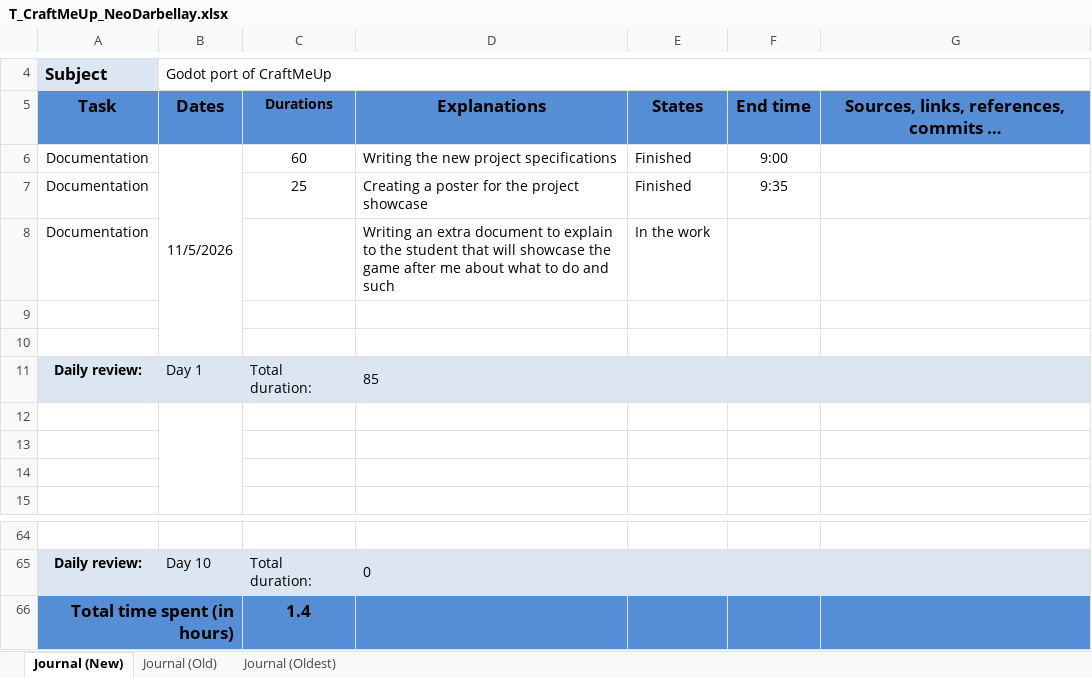
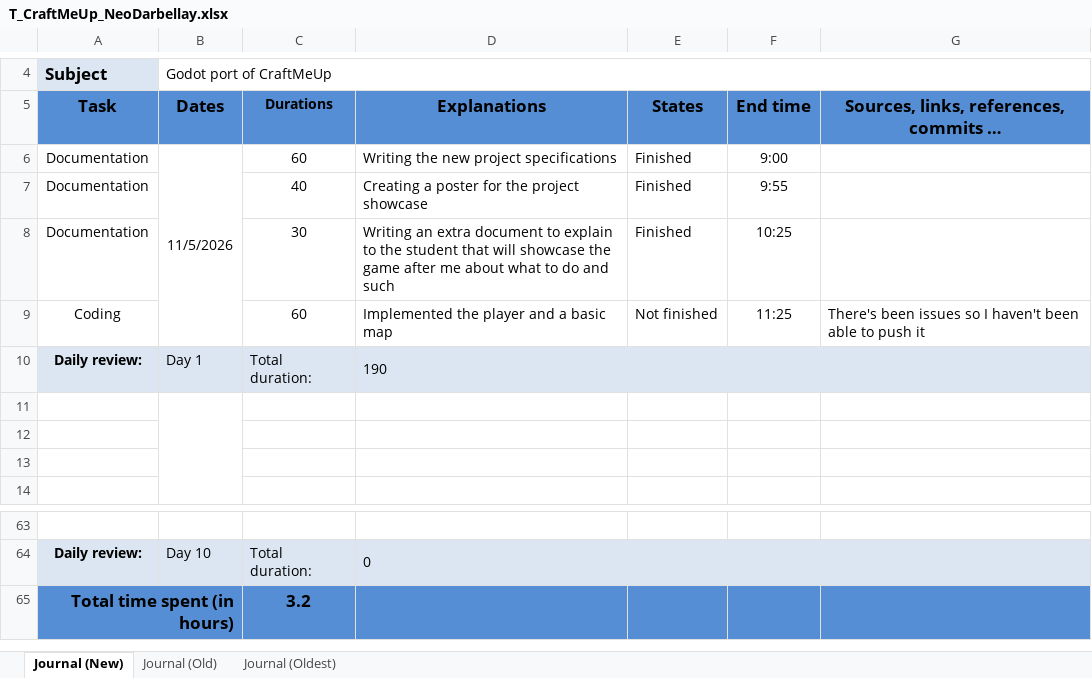
Before and after one commit to neo-darbellay/Craft-Me-Up, an Excel workbook: T_CraftMeUp_NeoDarbellay.xlsx, sheet Journal (New), drawn as a sheet; only a part is shown, gaps mark what is left out; values as stored, in another font and other column widths than the file's, no borders; conditional formats not drawn; removed rows and columns are numbered as before the commit, all else as after; the diff names each change by its address in the sheet, - before the commit and + after, or states it on an @@ line.

Commit message:
doc(work log): Updated it for today

```diff
--- a/T_CraftMeUp_NeoDarbellay.xlsx (sheet Journal (New))
+++ b/T_CraftMeUp_NeoDarbellay.xlsx (sheet Journal (New))
-C7: 25
+C7: 40
-F7: 9:35
+F7: 9:55
-C8: (empty)
+C8: 30
-E8: In the work
+E8: Finished
-F8: (empty)
+F8: 10:25
-row 9: (empty)
+row 9: Coding |  | 60 | Implemented the player and a basic map | Not finished | 11:25 | There's been issues so I haven't been able to push it
-row 10: (empty)
-D10: 85
+D10: 190
-C65: 1.4
+C65: 3.2
```
Also changed, not shown: formulas that keep their value.
